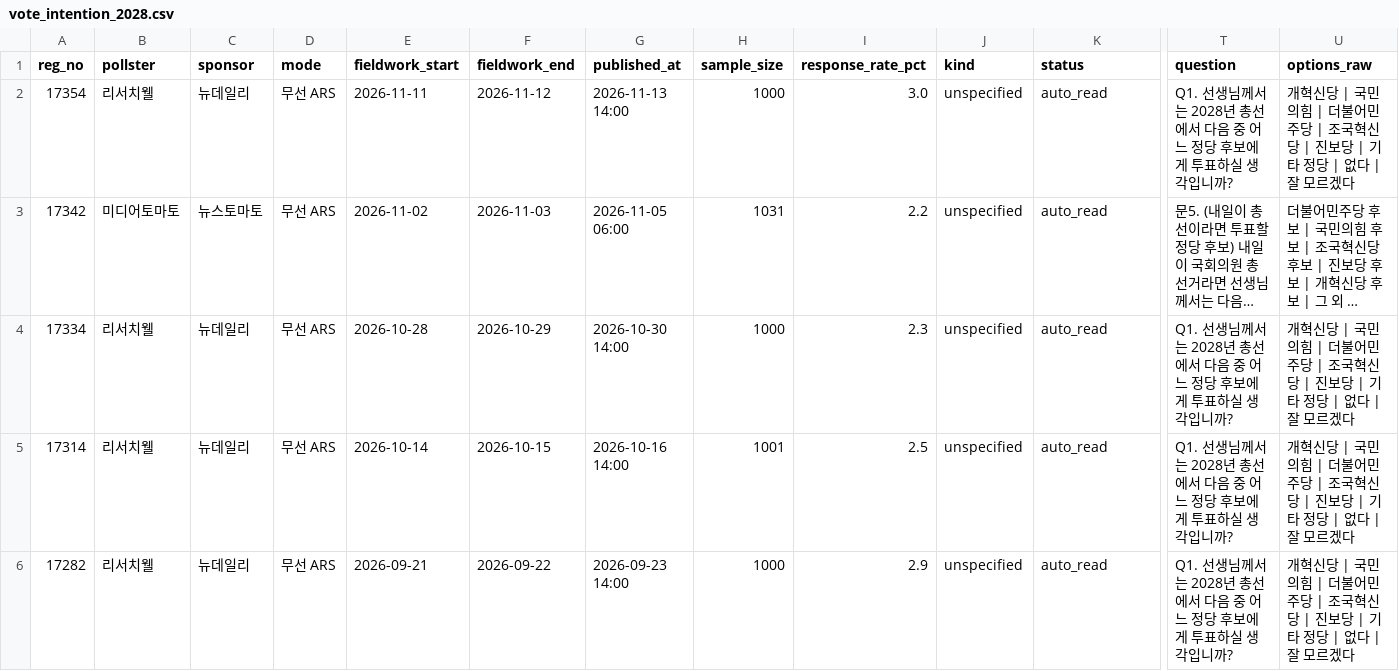
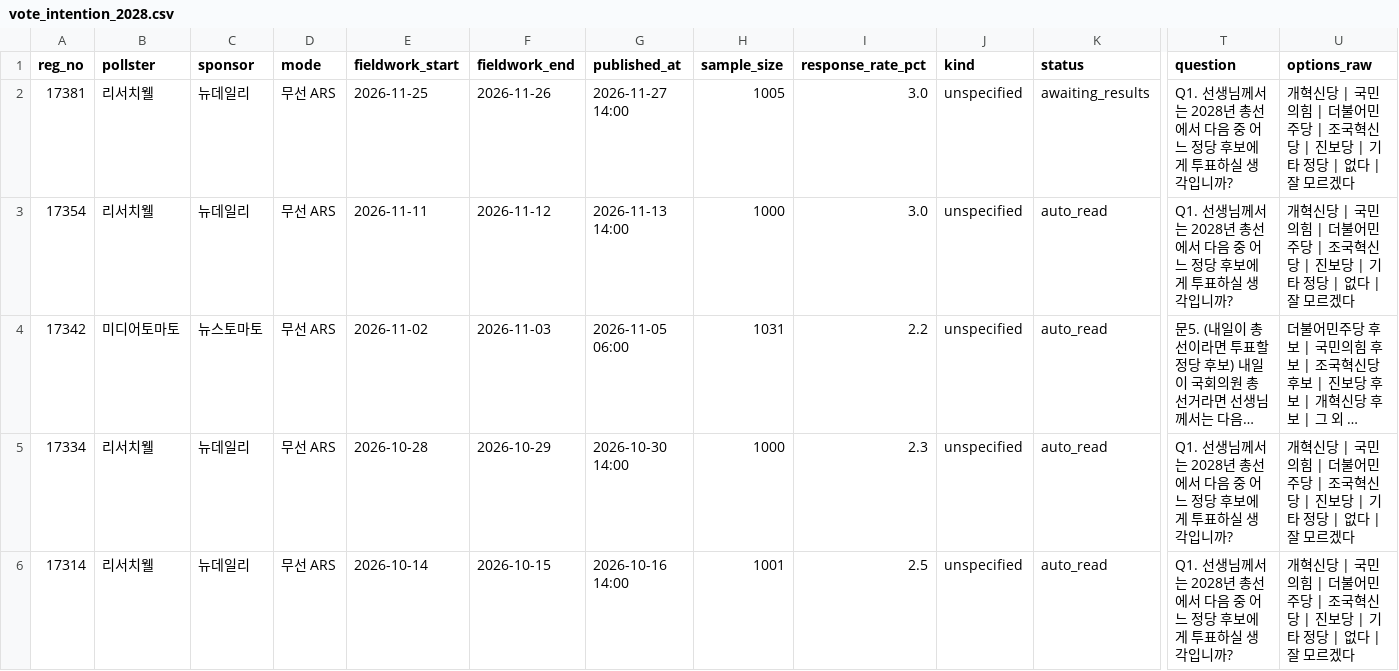
Before and after one commit to weidkadf/elected28, a CSV file: outputs/vote_intention_2028.csv, drawn as a sheet; only a part is shown, gaps mark what is left out; the shorter side is filled out with more unchanged rows; long unchanged cells end in …; rows hold the shown columns only; the diff names each change by its address in the sheet, - before the commit and + after, or states it on an @@ line.

```diff
--- a/outputs/vote_intention_2028.csv
+++ b/outputs/vote_intention_2028.csv
+row 2: 17381 | 리서치웰 | 뉴데일리 | 무선 ARS | 2026-11-25 | 2026-11-26 | 2026-11-27 14:00 | 1005 | 3.0 | unspecified | awaiting_results | Q1. 선생님께서는 2028년 총선에서 다음 중 어느 정당 후보에게 투표하실 생각입니까? | 개혁신당 | 국민의힘 | 더불어민주당 | 조국혁신당 | 진보당 | 기타 정당 | 없다 | 잘 모르겠다
```
Also changed, not shown: 1 other file.
